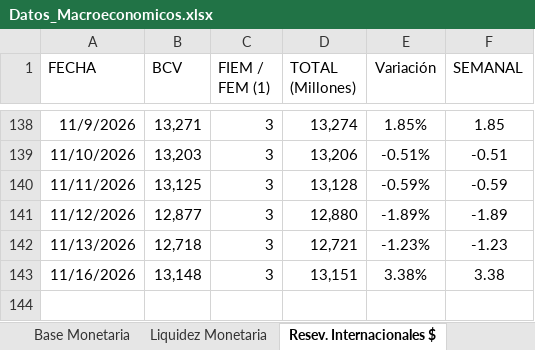
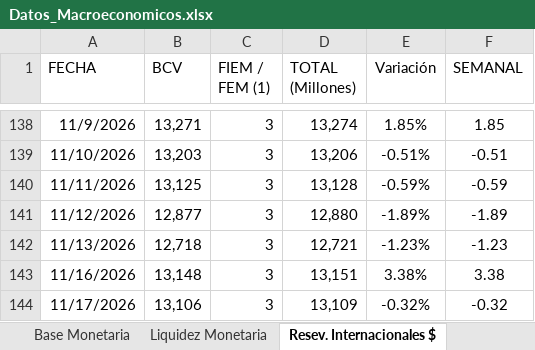
Before and after one commit to bfauairmonitor/Monitor-Nacional, an Excel workbook: Datos_Macroeconomicos.xlsx, sheet Resev. Internacionales $, drawn as a sheet; only a part is shown, gaps mark what is left out; values as stored, in another font and other column widths than the file's, no borders; the diff names each change by its address in the sheet, - before the commit and + after, or states it on an @@ line.

```diff
--- a/Datos_Macroeconomicos.xlsx (sheet Resev. Internacionales $)
+++ b/Datos_Macroeconomicos.xlsx (sheet Resev. Internacionales $)
+row 144: 11/17/2026 | 13,106 | 3 | 13,109 | -0.32% | -0.32
```
Also changed, not shown: sheet Reservas Bancarias Excedentari, sheet Tasa Overnight Diaria, formulas that keep their value.
